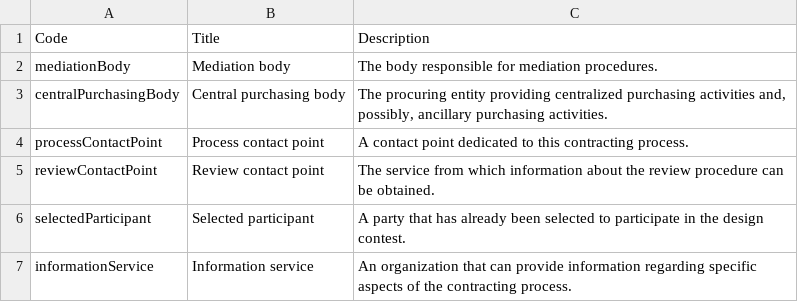
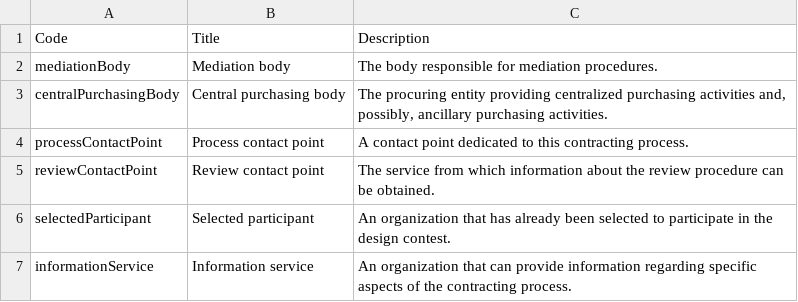
Before and after one commit to open-contracting-extensions/ocds_eu_extension, a CSV file: codelists/+partyRole.csv, drawn as a sheet.

Commit message:
schema: Use "organization" instead of "party", open-contracting/ocds-extensions#167

```diff
--- a/codelists/+partyRole.csv
+++ b/codelists/+partyRole.csv
@@ -5,3 +5,3 @@ processContactPoint,Process contact point,A contact point dedicated to this cont
 reviewContactPoint,Review contact point,The service from which information about the review procedure can be obtained.
-selectedParticipant,Selected participant,A party that has already been selected to participate in the design contest.
+selectedParticipant,Selected participant,An organization that has already been selected to participate in the design contest.
 informationService,Information service,An organization that can provide information regarding specific aspects of the contracting process.
```
